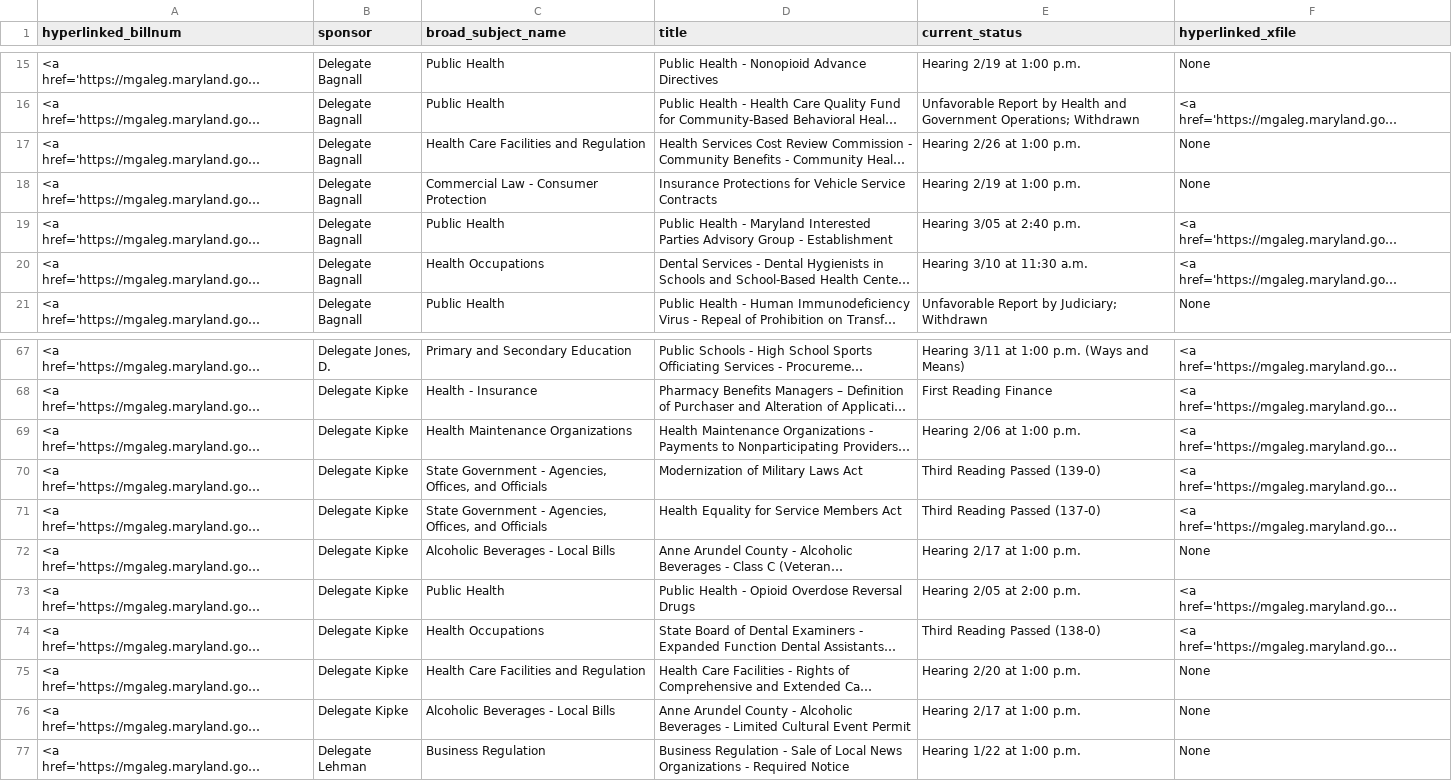
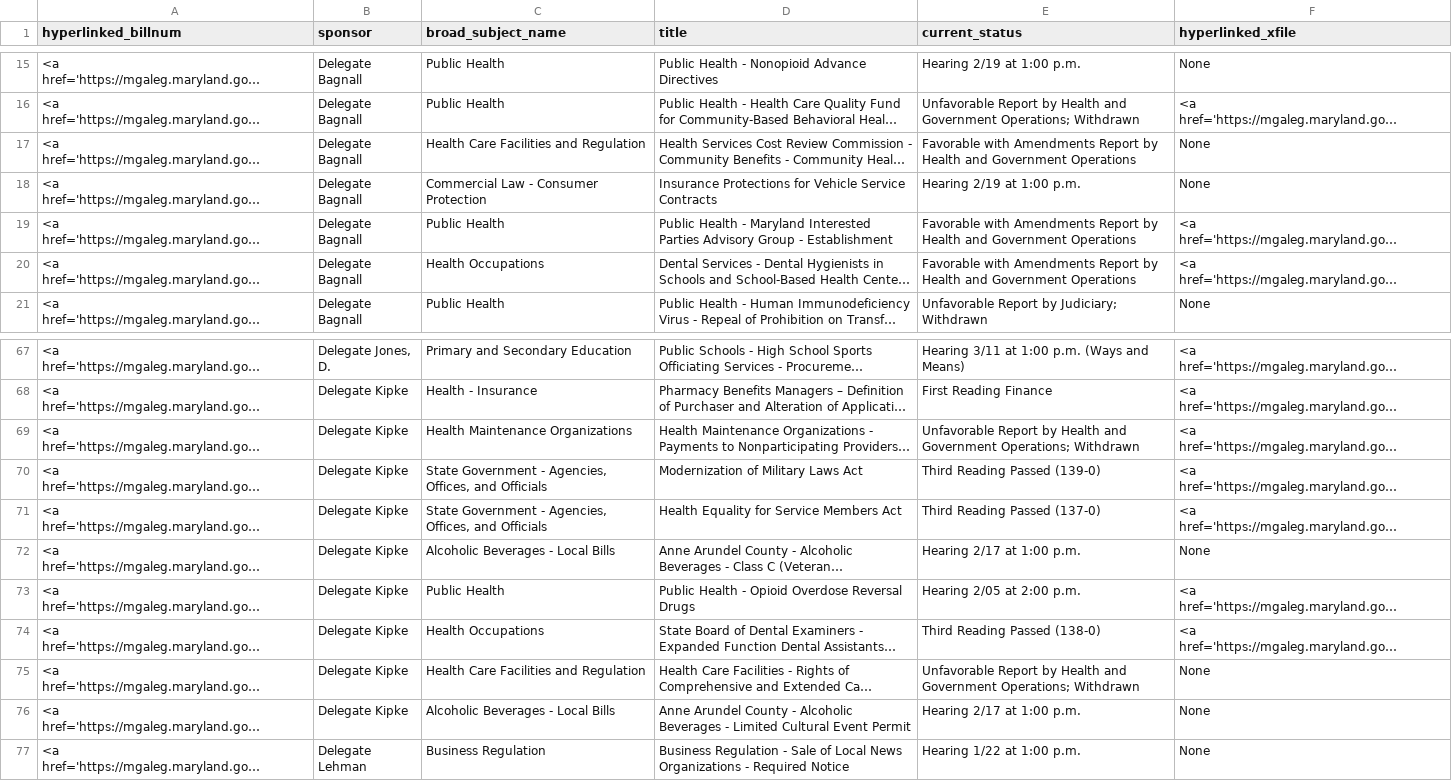
Before and after one commit to Baltimore-Sun/md-ga-bill-tracker, a CSV file: aatab.csv, drawn as a sheet; only a part is shown, gaps mark what is left out; long unchanged cells end in …; the diff names each change by its address in the sheet, - before the commit and + after, or states it on an @@ line.

```diff
--- a/aatab.csv
+++ b/aatab.csv
-E17 (current_status): Hearing 2/26 at 1:00 p.m.
+E17 (current_status): Favorable with Amendments Report by Health and Government Operations
-E19 (current_status): Hearing 3/05 at 2:40 p.m.
+E19 (current_status): Favorable with Amendments Report by Health and Government Operations
-E20 (current_status): Hearing 3/10 at 11:30 a.m.
+E20 (current_status): Favorable with Amendments Report by Health and Government Operations
-E69 (current_status): Hearing 2/06 at 1:00 p.m.
+E69 (current_status): Unfavorable Report by Health and Government Operations; Withdrawn
-E75 (current_status): Hearing 2/20 at 1:00 p.m.
+E75 (current_status): Unfavorable Report by Health and Government Operations; Withdrawn
```
